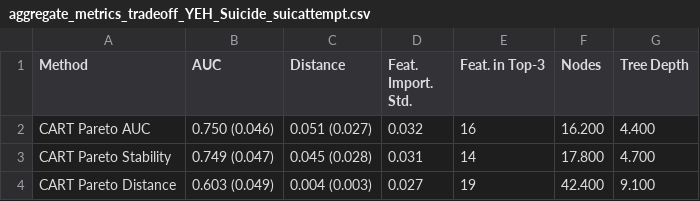
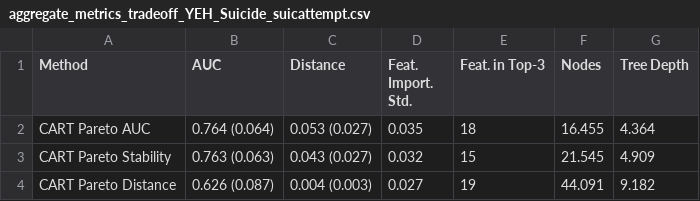
Before and after one commit to mishkin101/Stable-Tree-Algorithm-for-Suicide-Risk-Identification-in-Youth-Experiencing-Homelessness-YEH-, a CSV file: experiments/FINAL_aggregate_output/aggregate_metrics_tradeoff_YEH_Suicide_suicattempt.csv, drawn as a sheet.

```diff
--- a/experiments/FINAL_aggregate_output/aggregate_metrics_tradeoff_YEH_Suicide_suicattempt.csv
+++ b/experiments/FINAL_aggregate_output/aggregate_metrics_tradeoff_YEH_Suicide_suicattempt.csv
@@ -1,4 +1,4 @@
 Method,AUC,Distance,Feat. Import. Std.,Feat. in Top-3,Nodes,Tree Depth
-CART Pareto AUC,0.750 (0.046),0.051 (0.027),0.032,16,16.200,4.400
-CART Pareto Stability,0.749 (0.047),0.045 (0.028),0.031,14,17.800,4.700
-CART Pareto Distance,0.603 (0.049),0.004 (0.003),0.027,19,42.400,9.100
+CART Pareto AUC,0.764 (0.064),0.053 (0.027),0.035,18,16.455,4.364
+CART Pareto Stability,0.763 (0.063),0.043 (0.027),0.032,15,21.545,4.909
+CART Pareto Distance,0.626 (0.087),0.004 (0.003),0.027,19,44.091,9.182
```
Also changed, not shown: experiments/FINAL_aggregate_output/aggregate_metrics_tradeoff_YEH_Suicide_suicidea.csv, experiments/FINAL_aggregate_output/aggregate_metrics_tradeoff_breast_cancer_target.csv, 48 other files.
